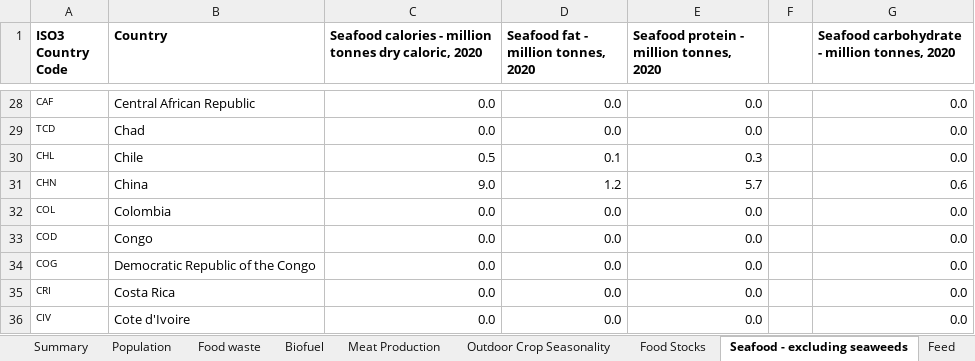
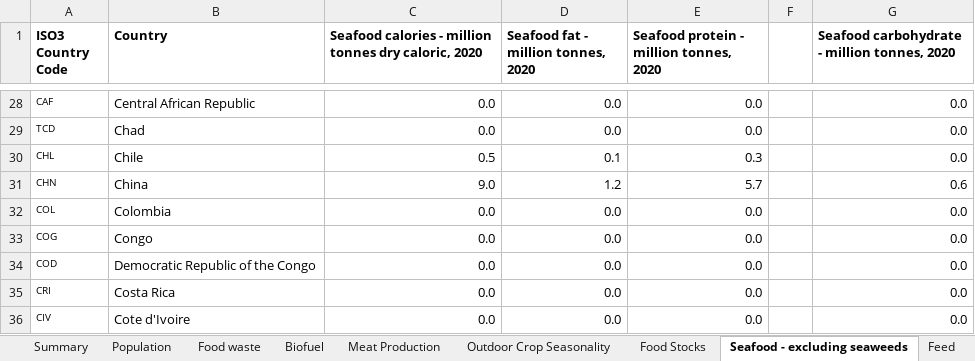
Before and after one commit to allfed/allfed-integrated-model, an Excel workbook: data/no_food_trade/raw_data/Integrated Model With No Food Trade.xlsx, sheet Seafood - excluding seaweeds, drawn as a sheet; only a part is shown, gaps mark what is left out; values as stored, in another font and other column widths than the file's, no borders; removed rows and columns are numbered as before the commit, all else as after; the diff names each change by its address in the sheet, - before the commit and + after, or states it on an @@ line.

```diff
--- a/data/no_food_trade/raw_data/Integrated Model With No Food Trade.xlsx (sheet Seafood - excluding seaweeds)
+++ b/data/no_food_trade/raw_data/Integrated Model With No Food Trade.xlsx (sheet Seafood - excluding seaweeds)
-row 33: COD | Congo | 0.0 | 0.0 | 0.0 |  | 0.0
-B33 (Country): Democratic Republic of the Congo
+B33 (Country): Congo
+row 34: COD | Democratic Republic of the Congo | 0.0 | 0.0 | 0.0 |  | 0.0
```
Also changed, not shown: sheet Relocation Improvements, sheet Population, sheet Meat Production, sheet Food Stocks, sheet Outdoor Crop Seasonality, sheet Greenhouses, 7 more sheets, formulas that keep their value, 20 other files.
